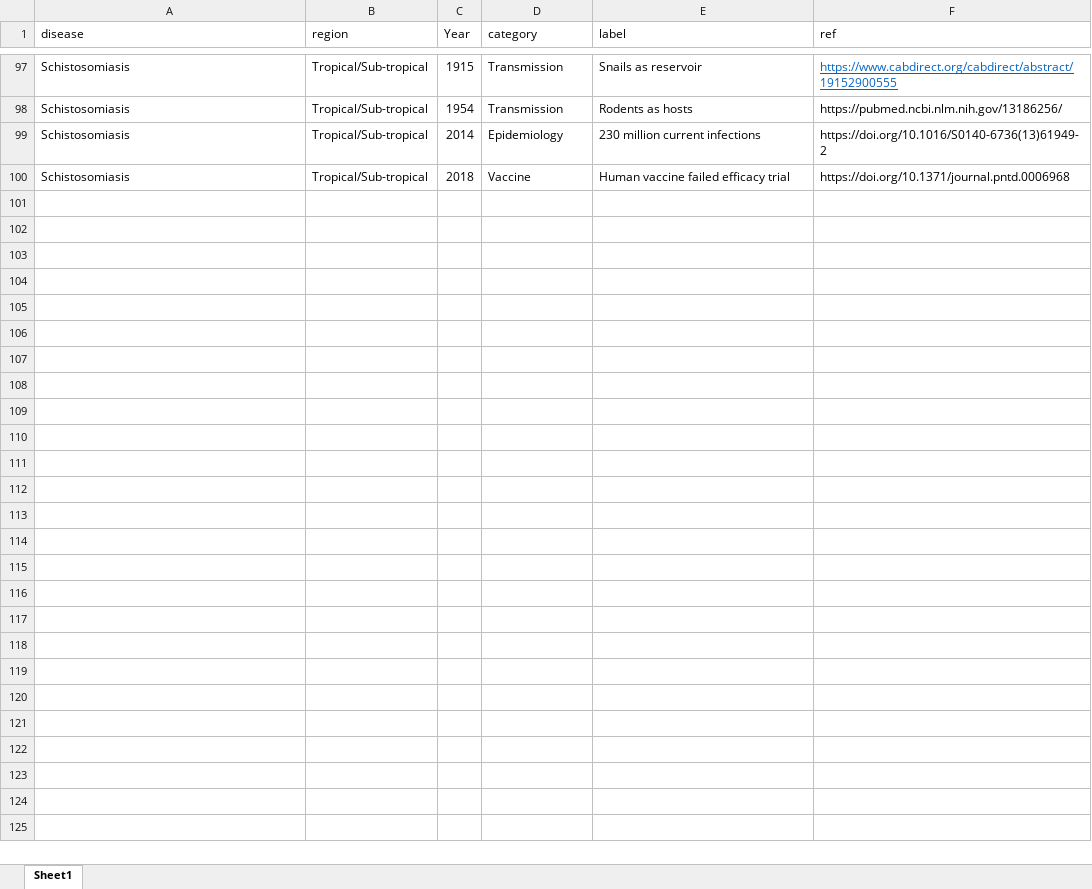
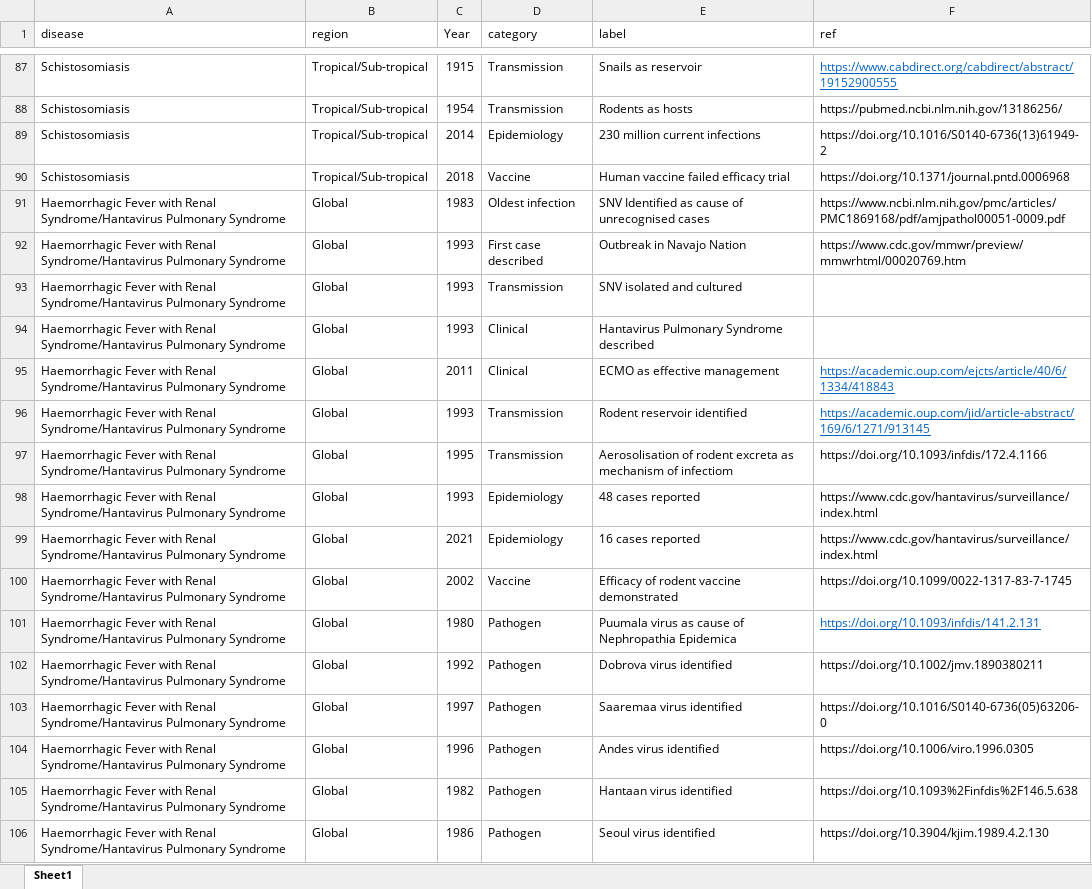
Before and after one commit to DidDrog11/rodent_borne_zoonses_fig, an Excel workbook: data/timelines_data_v3.xlsx, sheet Sheet1, drawn as a sheet; only a part is shown, gaps mark what is left out; values as stored, in another font and other column widths than the file's, no borders; the diff covers the shown part only; the diff names each change by its address in the sheet, - before the commit and + after, or states it on an @@ line.

Commit message:
data and figure update

```diff
--- a/data/timelines_data_v3.xlsx (sheet Sheet1)
+++ b/data/timelines_data_v3.xlsx (sheet Sheet1)
+row 91: Haemorrhagic Fever with Renal Syndrome/Hantavirus Pulmonary Syndrome | Global | 1983 | Oldest infection | SNV Identified as cause of unrecognised cases | https://www.ncbi.nlm.nih.gov/pmc/articles/PMC1869168/pdf/amjpathol00051-0009.pdf
+row 92: Haemorrhagic Fever with Renal Syndrome/Hantavirus Pulmonary Syndrome | Global | 1993 | First case described | Outbreak in Navajo Nation | https://www.cdc.gov/mmwr/preview/mmwrhtml/00020769.htm
+row 93: Haemorrhagic Fever with Renal Syndrome/Hantavirus Pulmonary Syndrome | Global | 1993 | Transmission | SNV isolated and cultured
+row 94: Haemorrhagic Fever with Renal Syndrome/Hantavirus Pulmonary Syndrome | Global | 1993 | Clinical | Hantavirus Pulmonary Syndrome described
+row 95: Haemorrhagic Fever with Renal Syndrome/Hantavirus Pulmonary Syndrome | Global | 2011 | Clinical | ECMO as effective management | https://academic.oup.com/ejcts/article/40/6/1334/418843
+row 96: Haemorrhagic Fever with Renal Syndrome/Hantavirus Pulmonary Syndrome | Global | 1993 | Transmission | Rodent reservoir identified | https://academic.oup.com/jid/article-abstract/169/6/1271/913145
+row 97: Haemorrhagic Fever with Renal Syndrome/Hantavirus Pulmonary Syndrome | Global | 1995 | Transmission | Aerosolisation of rodent excreta as mechanism of infectiom | https://doi.org/10.1093/infdis/172.4.1166
+row 98: Haemorrhagic Fever with Renal Syndrome/Hantavirus Pulmonary Syndrome | Global | 1993 | Epidemiology | 48 cases reported | https://www.cdc.gov/hantavirus/surveillance/index.html
+row 99: Haemorrhagic Fever with Renal Syndrome/Hantavirus Pulmonary Syndrome | Global | 2021 | Epidemiology | 16 cases reported | https://www.cdc.gov/hantavirus/surveillance/index.html
+row 100: Haemorrhagic Fever with Renal Syndrome/Hantavirus Pulmonary Syndrome | Global | 2002 | Vaccine | Efficacy of rodent vaccine demonstrated | https://doi.org/10.1099/0022-1317-83-7-1745
+row 101: Haemorrhagic Fever with Renal Syndrome/Hantavirus Pulmonary Syndrome | Global | 1980 | Pathogen | Puumala virus as cause of Nephropathia Epidemica | https://doi.org/10.1093/infdis/141.2.131
+row 102: Haemorrhagic Fever with Renal Syndrome/Hantavirus Pulmonary Syndrome | Global | 1992 | Pathogen | Dobrova virus identified | https://doi.org/10.1002/jmv.1890380211
+row 103: Haemorrhagic Fever with Renal Syndrome/Hantavirus Pulmonary Syndrome | Global | 1997 | Pathogen | Saaremaa virus identified | https://doi.org/10.1016/S0140-6736(05)63206-0
+row 104: Haemorrhagic Fever with Renal Syndrome/Hantavirus Pulmonary Syndrome | Global | 1996 | Pathogen | Andes virus identified | https://doi.org/10.1006/viro.1996.0305
+row 105: Haemorrhagic Fever with Renal Syndrome/Hantavirus Pulmonary Syndrome | Global | 1982 | Pathogen | Hantaan virus identified | https://doi.org/10.1093%2Finfdis%2F146.5.638
+row 106: Haemorrhagic Fever with Renal Syndrome/Hantavirus Pulmonary Syndrome | Global | 1986 | Pathogen | Seoul virus identified | https://doi.org/10.3904/kjim.1989.4.2.130
```
Also changed, not shown: 10 removed rows elsewhere in this sheet, 44 other files.
